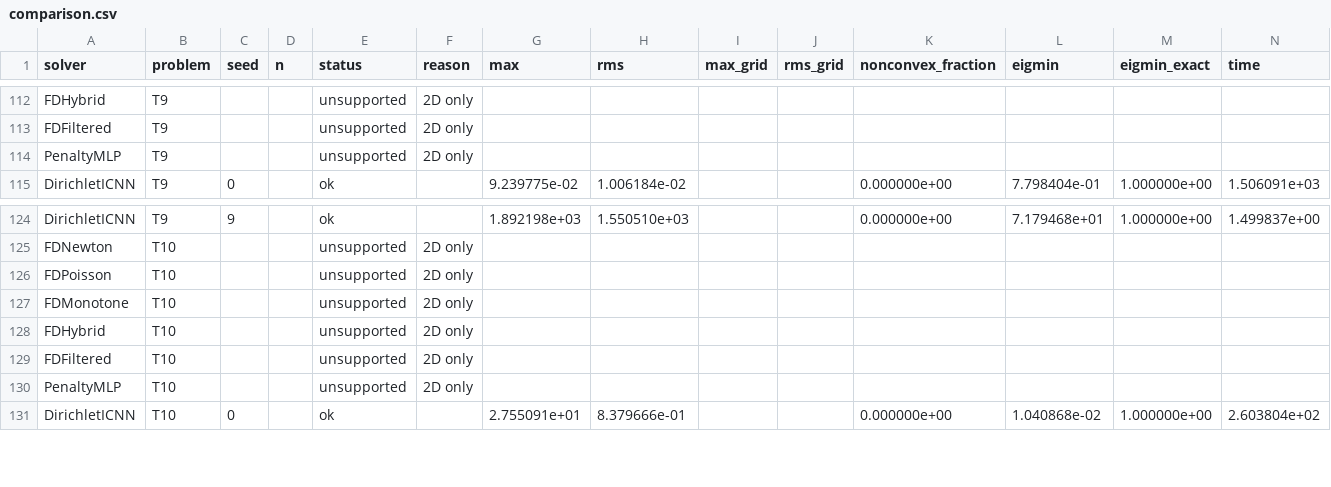
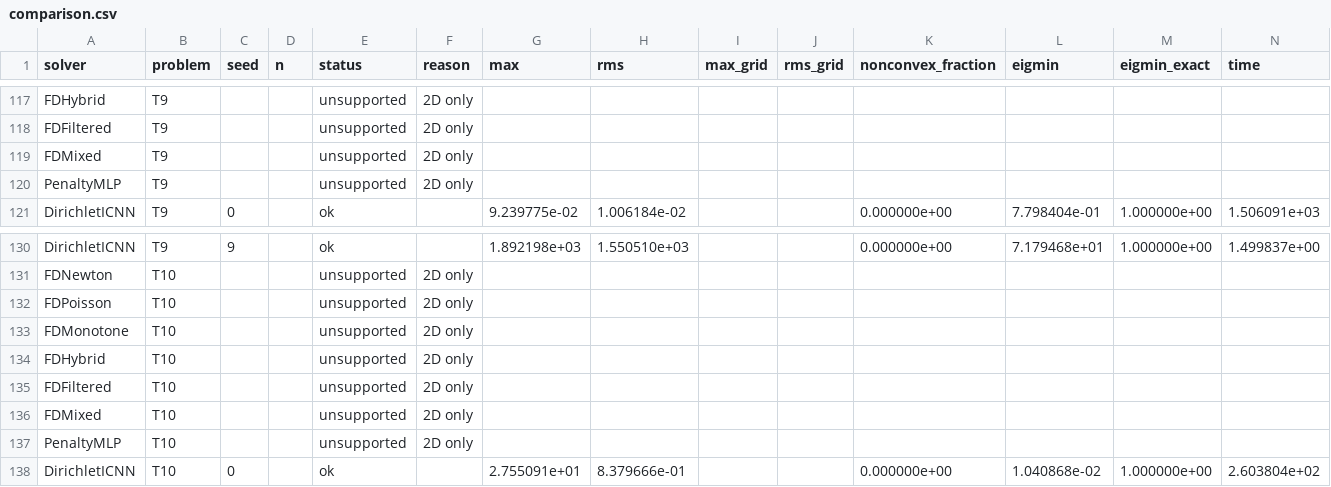
Before and after one commit to jczhang02/maesolvers, a CSV file: benchmarks/comparison.csv, drawn as a sheet; only a part is shown, gaps mark what is left out; rows hold the shown columns only; the diff covers the shown part only; the diff names each change by its address in the sheet, - before the commit and + after, or states it on an @@ line.

Commit message:
feat(benchmarks): add FDMixed to the comparison table
Part of #31.

```diff
--- a/benchmarks/comparison.csv
+++ b/benchmarks/comparison.csv
+row 119: FDMixed | T9 |  |  | unsupported | 2D only
+row 136: FDMixed | T10 |  |  | unsupported | 2D only
```
Also changed, not shown: 5 added rows elsewhere in this file, 2 other files.
